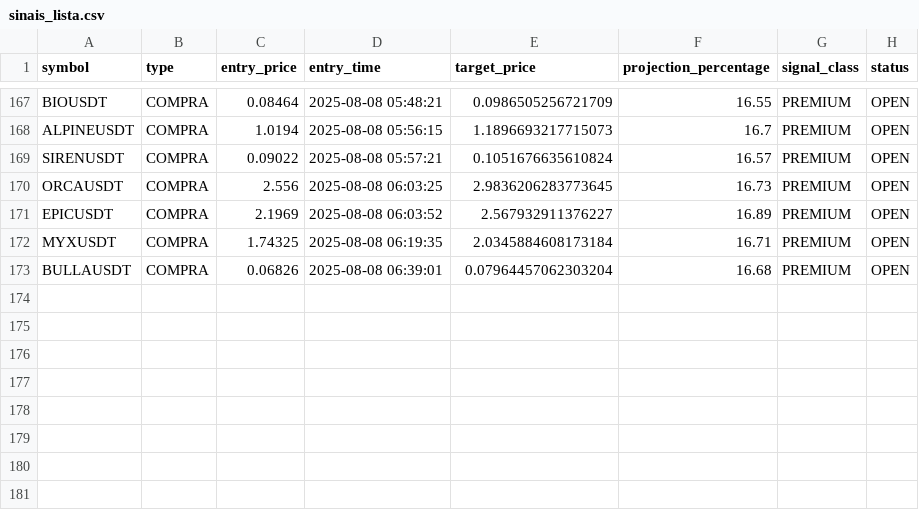
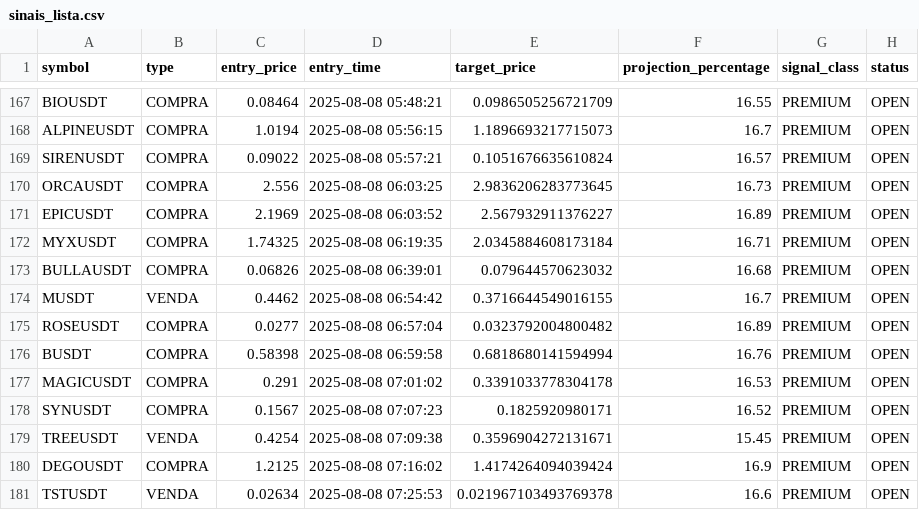
Before and after one commit to Jhon-Oliver2025/1C3.0, a CSV file: back/sinais_lista.csv, drawn as a sheet; only a part is shown, gaps mark what is left out.

```diff
--- a/back/sinais_lista.csv
+++ b/back/sinais_lista.csv
@@ -172,2 +172,10 @@ EPICUSDT,COMPRA,2.1969,2025-08-08 06:03:52,2.567932911376227,16.89,PREMIUM,OPEN
 MYXUSDT,COMPRA,1.74325,2025-08-08 06:19:35,2.0345884608173184,16.71,PREMIUM,OPEN
-BULLAUSDT,COMPRA,0.06826,2025-08-08 06:39:01,0.07964457062303204,16.68,PREMIUM,OPEN
+BULLAUSDT,COMPRA,0.06826,2025-08-08 06:39:01,0.079644570623032,16.68,PREMIUM,OPEN
+MUSDT,VENDA,0.4462,2025-08-08 06:54:42,0.3716644549016155,16.7,PREMIUM,OPEN
+ROSEUSDT,COMPRA,0.0277,2025-08-08 06:57:04,0.0323792004800482,16.89,PREMIUM,OPEN
+BUSDT,COMPRA,0.58398,2025-08-08 06:59:58,0.6818680141594994,16.76,PREMIUM,OPEN
+MAGICUSDT,COMPRA,0.291,2025-08-08 07:01:02,0.3391033778304178,16.53,PREMIUM,OPEN
+SYNUSDT,COMPRA,0.1567,2025-08-08 07:07:23,0.1825920980171,16.52,PREMIUM,OPEN
+TREEUSDT,VENDA,0.4254,2025-08-08 07:09:38,0.3596904272131671,15.45,PREMIUM,OPEN
+DEGOUSDT,COMPRA,1.2125,2025-08-08 07:16:02,1.4174264094039424,16.9,PREMIUM,OPEN
+TSTUSDT,VENDA,0.02634,2025-08-08 07:25:53,0.021967103493769378,16.6,PREMIUM,OPEN
```
Also changed, not shown: 3 other files.
